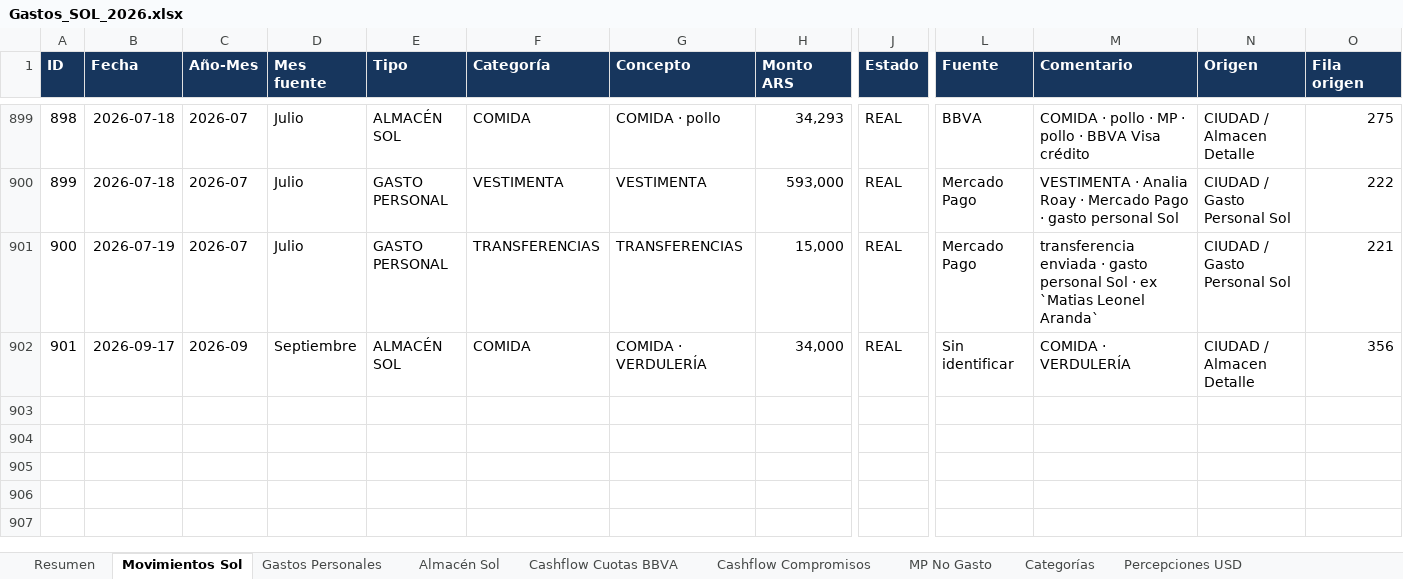
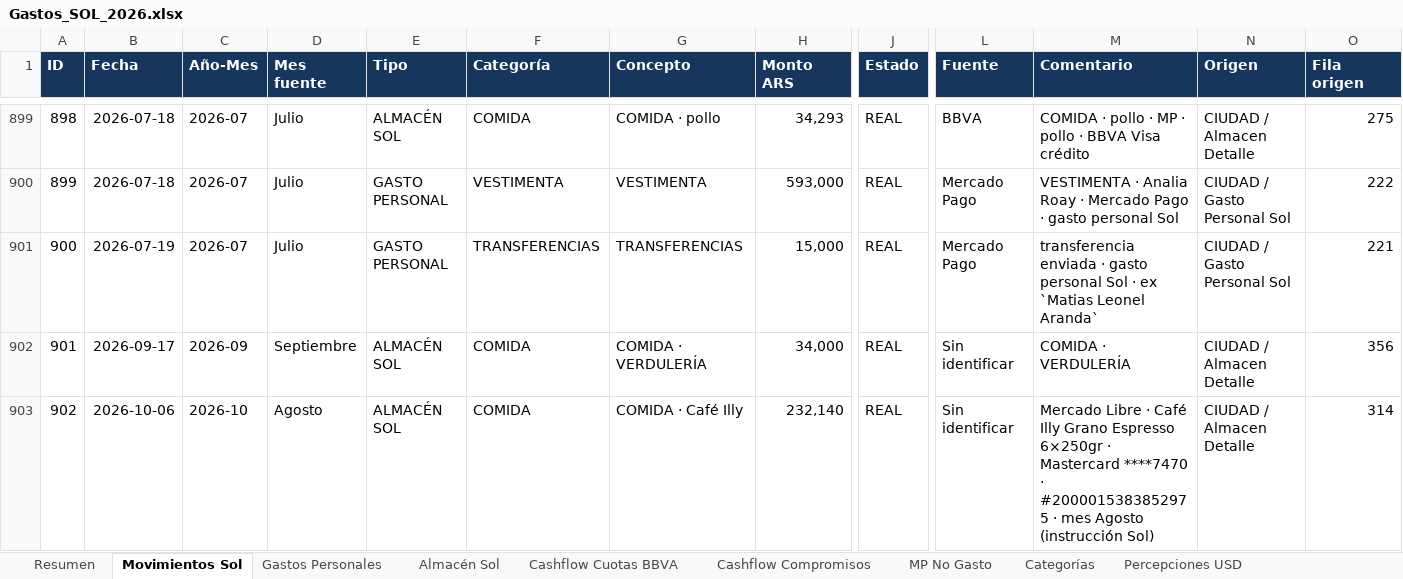
Before and after one commit to solzito148/budget, an Excel workbook: SOL/Gastos_SOL_2026.xlsx, sheet Movimientos Sol, drawn as a sheet; only a part is shown, gaps mark what is left out; values as stored, in another font and other column widths than the file's, no borders; table styles not drawn; rows hold the shown columns only; the diff names each change by its address in the sheet, - before the commit and + after, or states it on an @@ line.

```diff
--- a/SOL/Gastos_SOL_2026.xlsx (sheet Movimientos Sol)
+++ b/SOL/Gastos_SOL_2026.xlsx (sheet Movimientos Sol)
+row 903: 902 | 2026-10-06 | 2026-10 | Agosto | ALMACÉN SOL | COMIDA | COMIDA · Café Illy | 232,140 | REAL | Sin identificar | Mercado Libre · Café Illy Grano Espresso 6×250gr · Mastercard ****7470 · #2000015383852975 · mes Agosto (instrucción Sol) | CIUDAD / Almacen Detalle | 314
```
Also changed, not shown: sheet Almacén Sol, sheet Resumen, sheet Categorías, sheet Control y fuentes, CIUDAD/Gastos_CIUDAD_1132_2026.xlsx.
